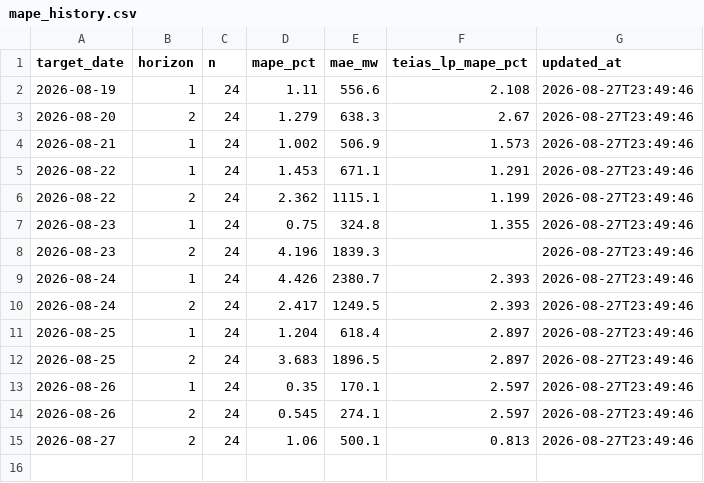
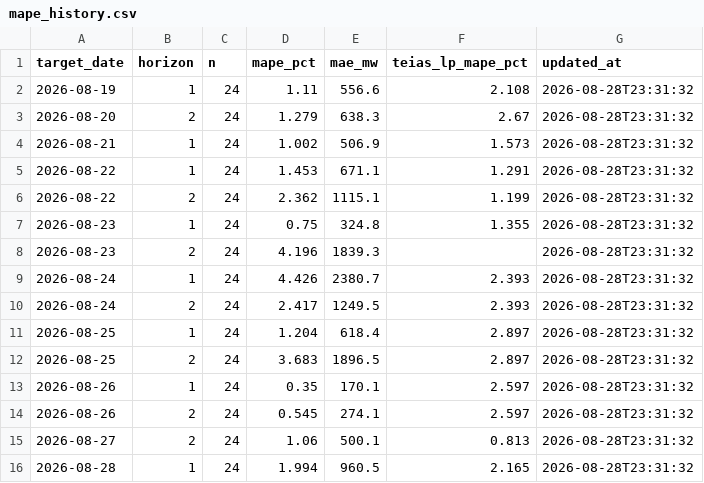
Before and after one commit to dattik12/turkiye-t2-daysahead, a CSV file: data/results/mape_history.csv, drawn as a sheet.

```diff
--- a/data/results/mape_history.csv
+++ b/data/results/mape_history.csv
@@ -1,15 +1,16 @@
 target_date,horizon,n,mape_pct,mae_mw,teias_lp_mape_pct,updated_at
-2026-08-19,1,24,1.11,556.6,2.108,2026-08-27T23:49:46
-2026-08-20,2,24,1.279,638.3,2.67,2026-08-27T23:49:46
-2026-08-21,1,24,1.002,506.9,1.573,2026-08-27T23:49:46
-2026-08-22,1,24,1.453,671.1,1.291,2026-08-27T23:49:46
-2026-08-22,2,24,2.362,1115.1,1.199,2026-08-27T23:49:46
-2026-08-23,1,24,0.75,324.8,1.355,2026-08-27T23:49:46
-2026-08-23,2,24,4.196,1839.3,,2026-08-27T23:49:46
-2026-08-24,1,24,4.426,2380.7,2.393,2026-08-27T23:49:46
-2026-08-24,2,24,2.417,1249.5,2.393,2026-08-27T23:49:46
-2026-08-25,1,24,1.204,618.4,2.897,2026-08-27T23:49:46
-2026-08-25,2,24,3.683,1896.5,2.897,2026-08-27T23:49:46
-2026-08-26,1,24,0.35,170.1,2.597,2026-08-27T23:49:46
-2026-08-26,2,24,0.545,274.1,2.597,2026-08-27T23:49:46
-2026-08-27,2,24,1.06,500.1,0.813,2026-08-27T23:49:46
+2026-08-19,1,24,1.11,556.6,2.108,2026-08-28T23:31:32
+2026-08-20,2,24,1.279,638.3,2.67,2026-08-28T23:31:32
+2026-08-21,1,24,1.002,506.9,1.573,2026-08-28T23:31:32
+2026-08-22,1,24,1.453,671.1,1.291,2026-08-28T23:31:32
+2026-08-22,2,24,2.362,1115.1,1.199,2026-08-28T23:31:32
+2026-08-23,1,24,0.75,324.8,1.355,2026-08-28T23:31:32
+2026-08-23,2,24,4.196,1839.3,,2026-08-28T23:31:32
+2026-08-24,1,24,4.426,2380.7,2.393,2026-08-28T23:31:32
+2026-08-24,2,24,2.417,1249.5,2.393,2026-08-28T23:31:32
+2026-08-25,1,24,1.204,618.4,2.897,2026-08-28T23:31:32
+2026-08-25,2,24,3.683,1896.5,2.897,2026-08-28T23:31:32
+2026-08-26,1,24,0.35,170.1,2.597,2026-08-28T23:31:32
+2026-08-26,2,24,0.545,274.1,2.597,2026-08-28T23:31:32
+2026-08-27,2,24,1.06,500.1,0.813,2026-08-28T23:31:32
+2026-08-28,1,24,1.994,960.5,2.165,2026-08-28T23:31:32
```
Also changed, not shown: data/results/forecast_results.csv, 1 other file.
